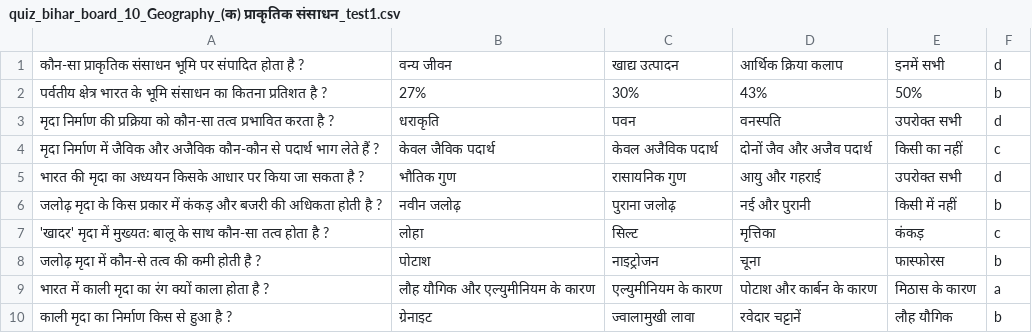
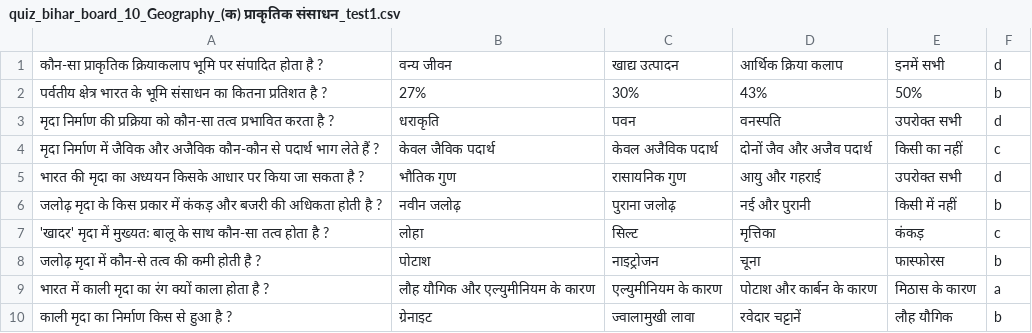
Before and after one commit to Learngupt/learngupt, a CSV file: Contents/Quizzes/quiz_bihar_board_10_Geography_(क) प्राकृतिक संसाधन_test1.csv, drawn as a sheet.

```diff
--- a/Contents/Quizzes/quiz_bihar_board_10_Geography_(क) प्राकृतिक संसाधन_test1.csv
+++ b/Contents/Quizzes/quiz_bihar_board_10_Geography_(क) प्राकृतिक संसाधन_test1.csv
@@ -1,2 +1,2 @@
-कौन-सा प्राकृतिक संसाधन भूमि पर संपादित होता है ?,वन्य जीवन,खाद्य उत्पादन,आर्थिक क्रिया कलाप,इनमें सभी,d
+कौन-सा प्राकृतिक क्रियाकलाप भूमि पर संपादित होता है ?,वन्य जीवन,खाद्य उत्पादन,आर्थिक क्रिया कलाप,इनमें सभी,d
 पर्वतीय क्षेत्र भारत के भूमि संसाधन का कितना प्रतिशत है ?,27%,30%,43%,50%,b
```
Also changed, not shown: Contents/MCQs/mcqs_bihar_board_10_Geography_(क) प्राकृतिक संसाधन.csv, Contents/MCQs/mcqs_bihar_board_10_Geography_(ख) जल संसाधन.csv, 5 other files.
